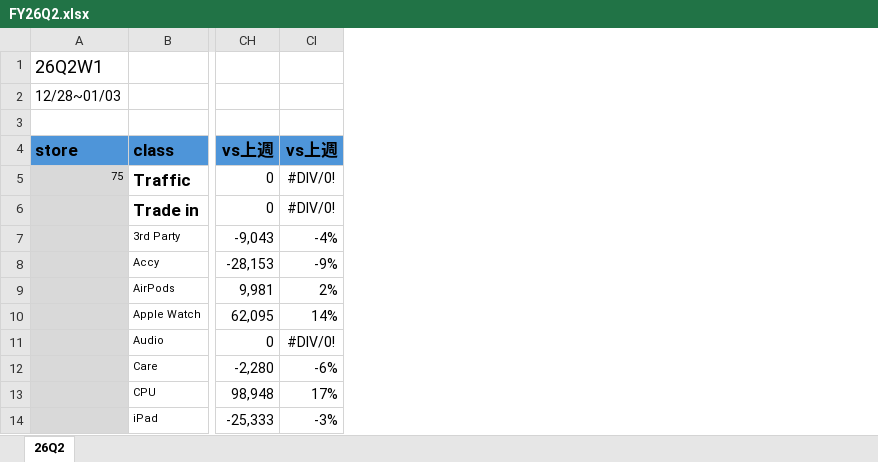
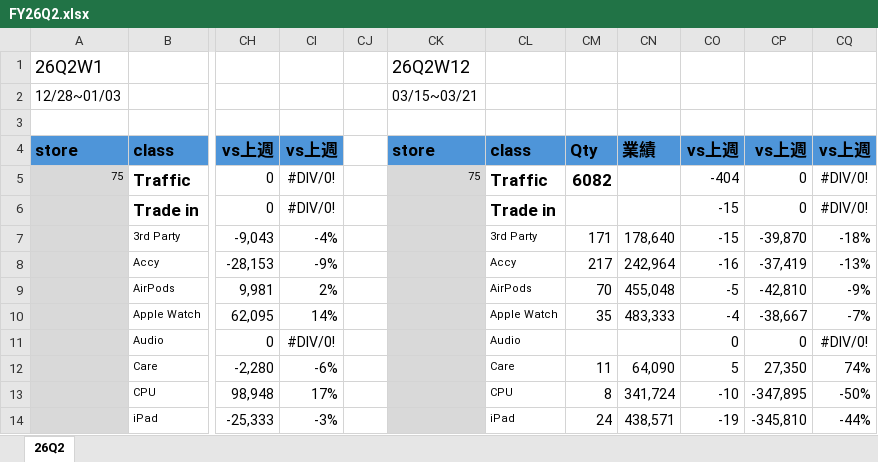
Before and after one commit to moriochang/bystore, an Excel workbook: data/quarterly/FY26Q2.xlsx, sheet 26Q2, drawn as a sheet; only a part is shown, gaps mark what is left out; values as stored, in another font and other column widths than the file's, no borders; conditional formats not drawn; the diff names each change by its address in the sheet, - before the commit and + after, or states it on an @@ line.

Commit message:
Update FY26Q2.xlsx

```diff
--- a/data/quarterly/FY26Q2.xlsx (sheet 26Q2)
+++ b/data/quarterly/FY26Q2.xlsx (sheet 26Q2)
+column CJ, empty
+column CK, rows 1-5: 26Q2W12 | 03/15~03/21 |  | store | 75
+column CL, rows 4-14: class | Traffic | Trade in | 3rd Party | Accy | AirPods | Apple Watch | Audio | Care | CPU | iPad
+column CM, rows 4-14: Qty | 6082 |  | 171 | 217 | 70 | 35 |  | 11 | 8 | 24
+column CN, rows 4-14: 業績 |  |  | 178,640 | 242,964 | 455,048 | 483,333 |  | 64,090 | 341,724 | 438,571
+column CO, rows 4-14: vs上週 | -404 | -15 | -15 | -16 | -5 | -4 | 0 | 5 | -10 | -19
+column CP, rows 4-14: vs上週 | 0 | 0 | -39,870 | -37,419 | -42,810 | -38,667 | 0 | 27,350 | -347,895 | -345,810
+column CQ, rows 4-14: vs上週 | #DIV/0! | #DIV/0! | -18% | -13% | -9% | -7% | #DIV/0! | 74% | -50% | -44%
```
